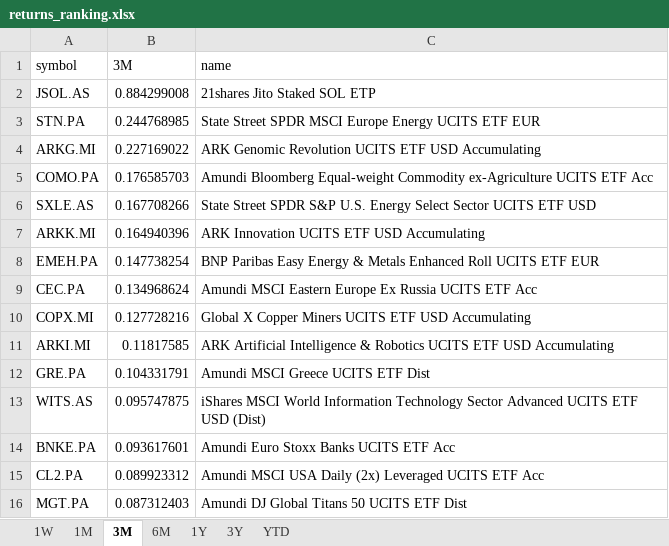
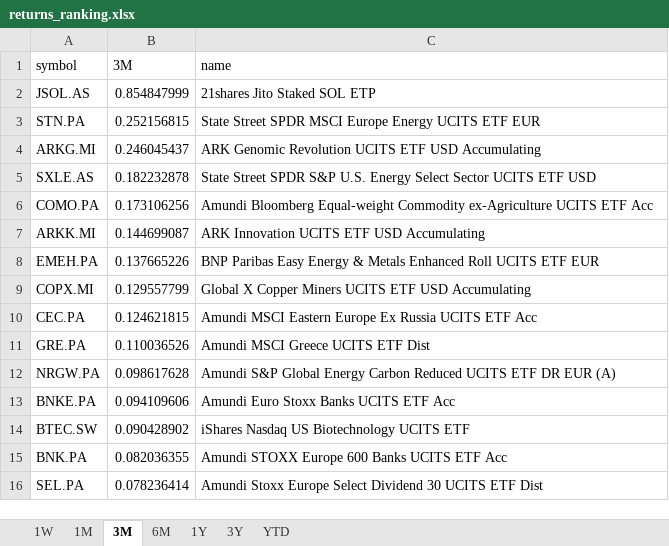
Before and after one commit to laceto/myfinance2, an Excel workbook: data/results/etf/returns_ranking.xlsx, sheet 3M, drawn as a sheet; values as stored, in another font and other column widths than the file's, no borders; removed rows and columns are numbered as before the commit, all else as after; the diff names each change by its address in the sheet, - before the commit and + after, or states it on an @@ line.

```diff
--- a/data/results/etf/returns_ranking.xlsx (sheet 3M)
+++ b/data/results/etf/returns_ranking.xlsx (sheet 3M)
-B2 (3M): 0.884299008
+B2 (3M): 0.854847999
-B3 (3M): 0.244768985
+B3 (3M): 0.252156815
-B4 (3M): 0.227169022
+B4 (3M): 0.246045437
-row 5: COMO.PA | 0.176585703 | Amundi Bloomberg Equal-weight Commodity ex-Agriculture UCITS ETF Acc
-B5 (3M): 0.167708266
+B5 (3M): 0.182232878
+row 6: COMO.PA | 0.173106256 | Amundi Bloomberg Equal-weight Commodity ex-Agriculture UCITS ETF Acc
-B7 (3M): 0.164940396
+B7 (3M): 0.144699087
-B8 (3M): 0.147738254
+B8 (3M): 0.137665226
-row 9: CEC.PA | 0.134968624 | Amundi MSCI Eastern Europe Ex Russia UCITS ETF Acc
-B9 (3M): 0.127728216
+B9 (3M): 0.129557799
-row 11: ARKI.MI | 0.11817585 | ARK Artificial Intelligence & Robotics UCITS ETF USD Accumulating
+row 10: CEC.PA | 0.124621815 | Amundi MSCI Eastern Europe Ex Russia UCITS ETF Acc
-B11 (3M): 0.104331791
+B11 (3M): 0.110036526
-row 13: WITS.AS | 0.095747875 | iShares MSCI World Information Technology Sector Advanced UCITS ETF USD (Dist)
+row 12: NRGW.PA | 0.098617628 | Amundi S&P Global Energy Carbon Reduced UCITS ETF DR EUR (A)
-B13 (3M): 0.093617601
+B13 (3M): 0.094109606
-row 15: CL2.PA | 0.089923312 | Amundi MSCI USA Daily (2x) Leveraged UCITS ETF Acc
-row 16: MGT.PA | 0.087312403 | Amundi DJ Global Titans 50 UCITS ETF Dist
+row 14: BTEC.SW | 0.090428902 | iShares Nasdaq US Biotechnology UCITS ETF
+row 15: BNK.PA | 0.082036355 | Amundi STOXX Europe 600 Banks UCITS ETF Acc
+row 16: SEL.PA | 0.078236414 | Amundi Stoxx Europe Select Dividend 30 UCITS ETF Dist
```
Also changed, not shown: sheet 1W, sheet 1M, sheet 1Y, sheet 6M, sheet YTD, sheet 3Y, 3 other files.
